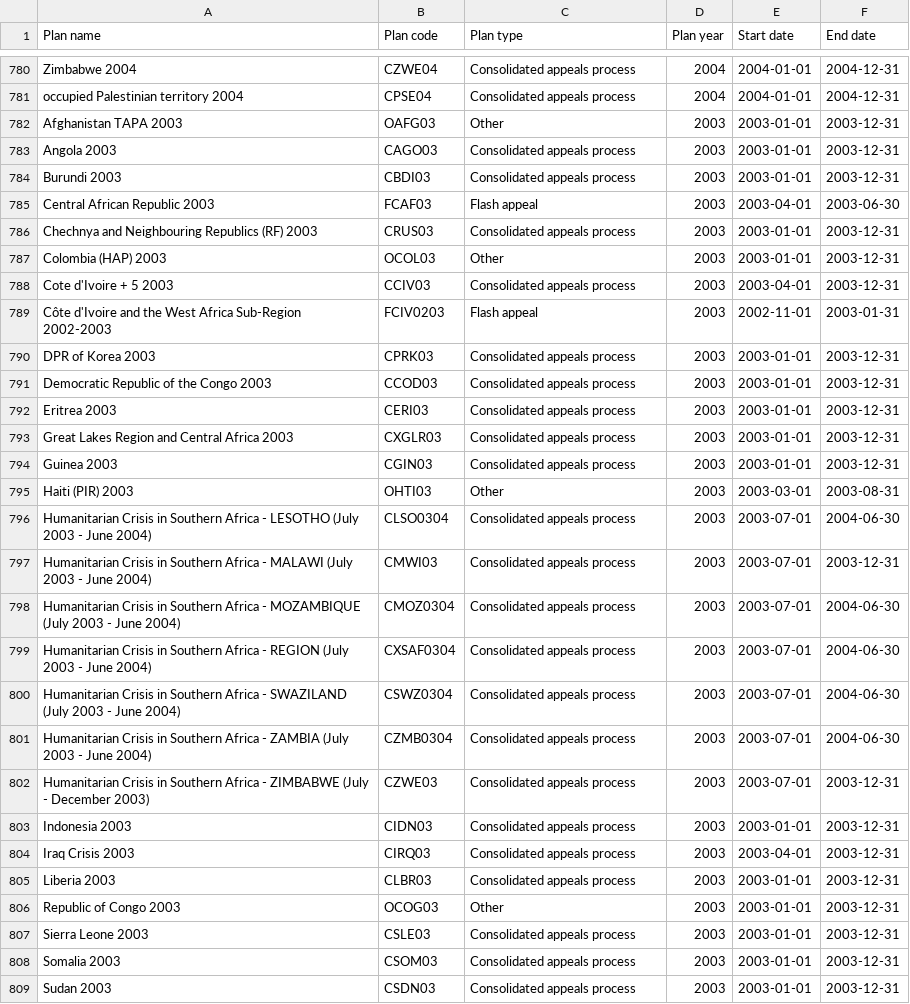
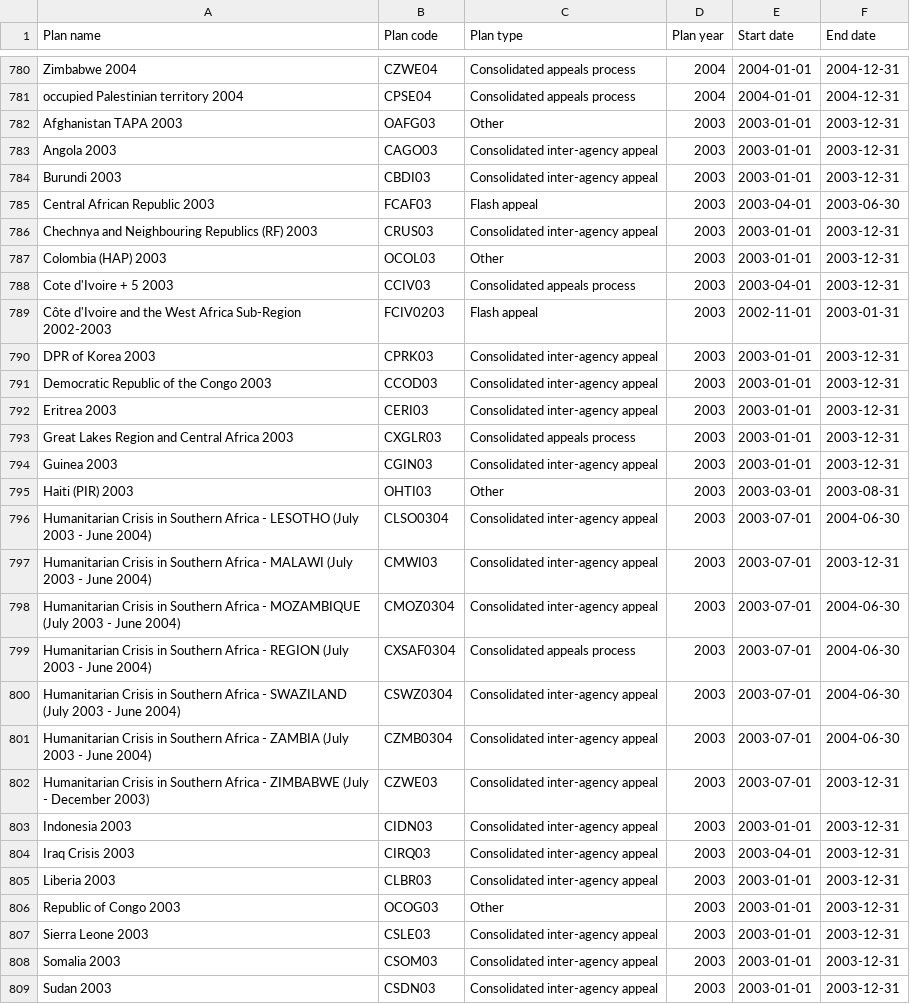
Before and after one commit to codeforIATI/humanitarian-plan-codelist, a CSV file: humanitarian-plan.csv, drawn as a sheet; only a part is shown, gaps mark what is left out; the diff covers the shown part only.

```diff
--- a/humanitarian-plan.csv
+++ b/humanitarian-plan.csv
@@ -782,6 +782,6 @@ occupied Palestinian territory 2004,CPSE04,Consolidated appeals process,2004,200
 Afghanistan TAPA 2003,OAFG03,Other,2003,2003-01-01,2003-12-31
-Angola 2003,CAGO03,Consolidated appeals process,2003,2003-01-01,2003-12-31
-Burundi 2003,CBDI03,Consolidated appeals process,2003,2003-01-01,2003-12-31
+Angola 2003,CAGO03,Consolidated inter-agency appeal,2003,2003-01-01,2003-12-31
+Burundi 2003,CBDI03,Consolidated inter-agency appeal,2003,2003-01-01,2003-12-31
 Central African Republic  2003,FCAF03,Flash appeal,2003,2003-04-01,2003-06-30
-Chechnya and Neighbouring Republics (RF) 2003,CRUS03,Consolidated appeals process,2003,2003-01-01,2003-12-31
+Chechnya and Neighbouring Republics (RF) 2003,CRUS03,Consolidated inter-agency appeal,2003,2003-01-01,2003-12-31
 Colombia (HAP) 2003,OCOL03,Other,2003,2003-01-01,2003-12-31
@@ -789,21 +789,21 @@ Cote d'Ivoire + 5 2003,CCIV03,Consolidated appeals process,2003,2003-04-01,2003-
 Côte d'Ivoire and the West Africa Sub-Region 2002-2003 ,FCIV0203,Flash appeal,2003,2002-11-01,2003-01-31
-DPR of Korea 2003,CPRK03,Consolidated appeals process,2003,2003-01-01,2003-12-31
-Democratic Republic of the Congo 2003,CCOD03,Consolidated appeals process,2003,2003-01-01,2003-12-31
-Eritrea 2003,CERI03,Consolidated appeals process,2003,2003-01-01,2003-12-31
+DPR of Korea 2003,CPRK03,Consolidated inter-agency appeal,2003,2003-01-01,2003-12-31
+Democratic Republic of the Congo 2003,CCOD03,Consolidated inter-agency appeal,2003,2003-01-01,2003-12-31
+Eritrea 2003,CERI03,Consolidated inter-agency appeal,2003,2003-01-01,2003-12-31
 Great Lakes Region and Central Africa 2003,CXGLR03,Consolidated appeals process,2003,2003-01-01,2003-12-31
-Guinea 2003,CGIN03,Consolidated appeals process,2003,2003-01-01,2003-12-31
+Guinea 2003,CGIN03,Consolidated inter-agency appeal,2003,2003-01-01,2003-12-31
 Haiti (PIR) 2003,OHTI03,Other,2003,2003-03-01,2003-08-31
-Humanitarian Crisis in Southern Africa - LESOTHO (July 2003 - June 2004),CLSO0304,Consolidated appeals process,2003,2003-07-01,2004-06-30
-Humanitarian Crisis in Southern Africa - MALAWI (July 2003 - June 2004),CMWI03,Consolidated appeals process,2003,2003-07-01,2003-12-31
-Humanitarian Crisis in Southern Africa - MOZAMBIQUE (July 2003 - June 2004),CMOZ0304,Consolidated appeals process,2003,2003-07-01,2004-06-30
+Humanitarian Crisis in Southern Africa - LESOTHO (July 2003 - June 2004),CLSO0304,Consolidated inter-agency appeal,2003,2003-07-01,2004-06-30
+Humanitarian Crisis in Southern Africa - MALAWI (July 2003 - June 2004),CMWI03,Consolidated inter-agency appeal,2003,2003-07-01,2003-12-31
+Humanitarian Crisis in Southern Africa - MOZAMBIQUE (July 2003 - June 2004),CMOZ0304,Consolidated inter-agency appeal,2003,2003-07-01,2004-06-30
 Humanitarian Crisis in Southern Africa - REGION (July 2003 - June 2004),CXSAF0304,Consolidated appeals process,2003,2003-07-01,2004-06-30
-Humanitarian Crisis in Southern Africa - SWAZILAND (July 2003 - June 2004),CSWZ0304,Consolidated appeals process,2003,2003-07-01,2004-06-30
-Humanitarian Crisis in Southern Africa - ZAMBIA (July 2003 - June 2004),CZMB0304,Consolidated appeals process,2003,2003-07-01,2004-06-30
-Humanitarian Crisis in Southern Africa - ZIMBABWE (July - December 2003),CZWE03,Consolidated appeals process,2003,2003-07-01,2003-12-31
-Indonesia 2003,CIDN03,Consolidated appeals process,2003,2003-01-01,2003-12-31
-Iraq Crisis 2003,CIRQ03,Consolidated appeals process,2003,2003-04-01,2003-12-31
-Liberia 2003,CLBR03,Consolidated appeals process,2003,2003-01-01,2003-12-31
+Humanitarian Crisis in Southern Africa - SWAZILAND (July 2003 - June 2004),CSWZ0304,Consolidated inter-agency appeal,2003,2003-07-01,2004-06-30
+Humanitarian Crisis in Southern Africa - ZAMBIA (July 2003 - June 2004),CZMB0304,Consolidated inter-agency appeal,2003,2003-07-01,2004-06-30
+Humanitarian Crisis in Southern Africa - ZIMBABWE (July - December 2003),CZWE03,Consolidated inter-agency appeal,2003,2003-07-01,2003-12-31
+Indonesia 2003,CIDN03,Consolidated inter-agency appeal,2003,2003-01-01,2003-12-31
+Iraq Crisis 2003,CIRQ03,Consolidated inter-agency appeal,2003,2003-04-01,2003-12-31
+Liberia 2003,CLBR03,Consolidated inter-agency appeal,2003,2003-01-01,2003-12-31
 Republic of Congo 2003,OCOG03,Other,2003,2003-01-01,2003-12-31
-Sierra Leone 2003,CSLE03,Consolidated appeals process,2003,2003-01-01,2003-12-31
-Somalia 2003,CSOM03,Consolidated appeals process,2003,2003-01-01,2003-12-31
-Sudan 2003,CSDN03,Consolidated appeals process,2003,2003-01-01,2003-12-31
+Sierra Leone 2003,CSLE03,Consolidated inter-agency appeal,2003,2003-01-01,2003-12-31
+Somalia 2003,CSOM03,Consolidated inter-agency appeal,2003,2003-01-01,2003-12-31
+Sudan 2003,CSDN03,Consolidated inter-agency appeal,2003,2003-01-01,2003-12-31
```
Also changed, not shown: 55 edited cells elsewhere in this file.
